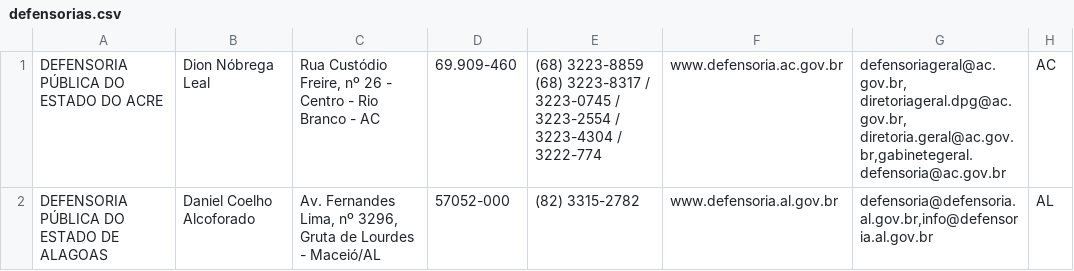
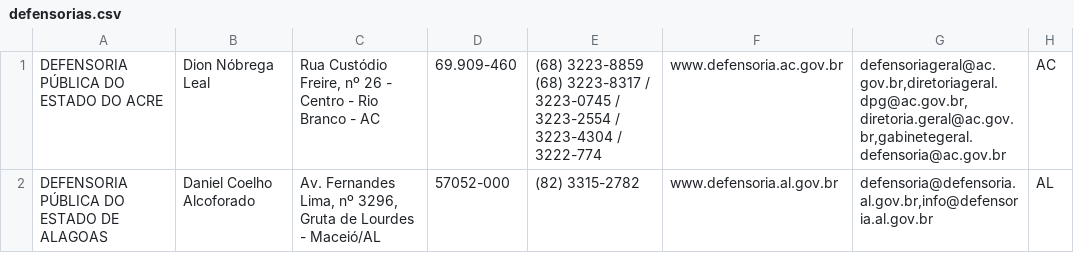
Before and after one commit to brunodles/PartoHumanizado, a CSV file: app/src/main/assets/defensorias.csv, drawn as a sheet; the diff names each change by its address in the sheet, - before the commit and + after, or states it on an @@ line.

Commit message:
Tela detalhes Defensoria

```diff
--- a/app/src/main/assets/defensorias.csv
+++ b/app/src/main/assets/defensorias.csv
-G1: defensoriageral@ac.gov.br, diretoriageral.dpg@ac.gov.br, diretoria.geral@ac.gov.br,gabinetegeral.defensoria@ac.gov.br
+G1: defensoriageral@ac.gov.br,diretoriageral.dpg@ac.gov.br, diretoria.geral@ac.gov.br,gabinetegeral.defensoria@ac.gov.br
```
Also changed, not shown: 17 other files.
